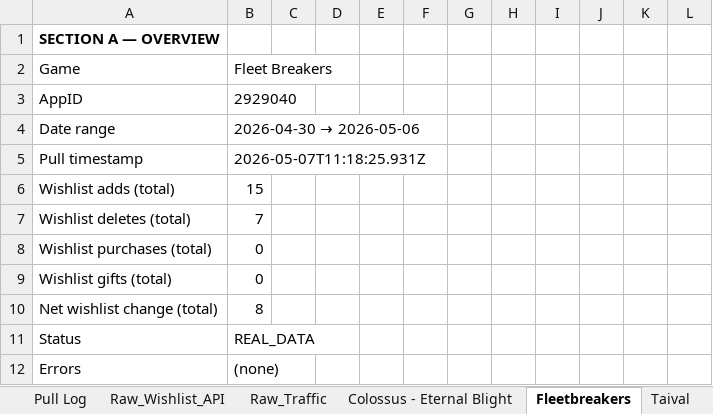
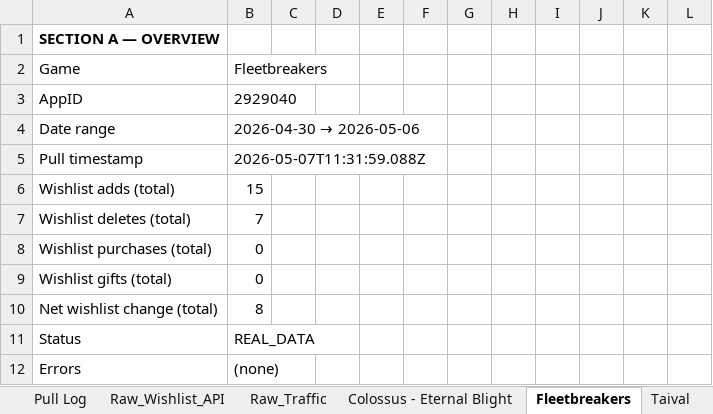
Before and after one commit to tareqalmahayni/Steam-Exporter, an Excel workbook: Steamworks_Current_Pull_Wishlist_AllGames_2026-05-07.xlsx, sheet Fleetbreakers, drawn as a sheet; only a part is shown; values as stored, in another font and other column widths than the file's, no borders; the diff names each change by its address in the sheet, - before the commit and + after, or states it on an @@ line.

```diff
--- a/Steamworks_Current_Pull_Wishlist_AllGames_2026-05-07.xlsx (sheet Fleetbreakers)
+++ b/Steamworks_Current_Pull_Wishlist_AllGames_2026-05-07.xlsx (sheet Fleetbreakers)
-B2: Fleet Breakers
+B2: Fleetbreakers
-B5: 2026-05-07T11:18:25.931Z
+B5: 2026-05-07T11:31:59.088Z
```
Also changed, not shown: sheet Pull Log, sheet Summary, sheet Raw_Wishlist_API, sheet Validation, sheet Noor, sheet Petunia's Purgatory, 2 more sheets, 1 other file.
